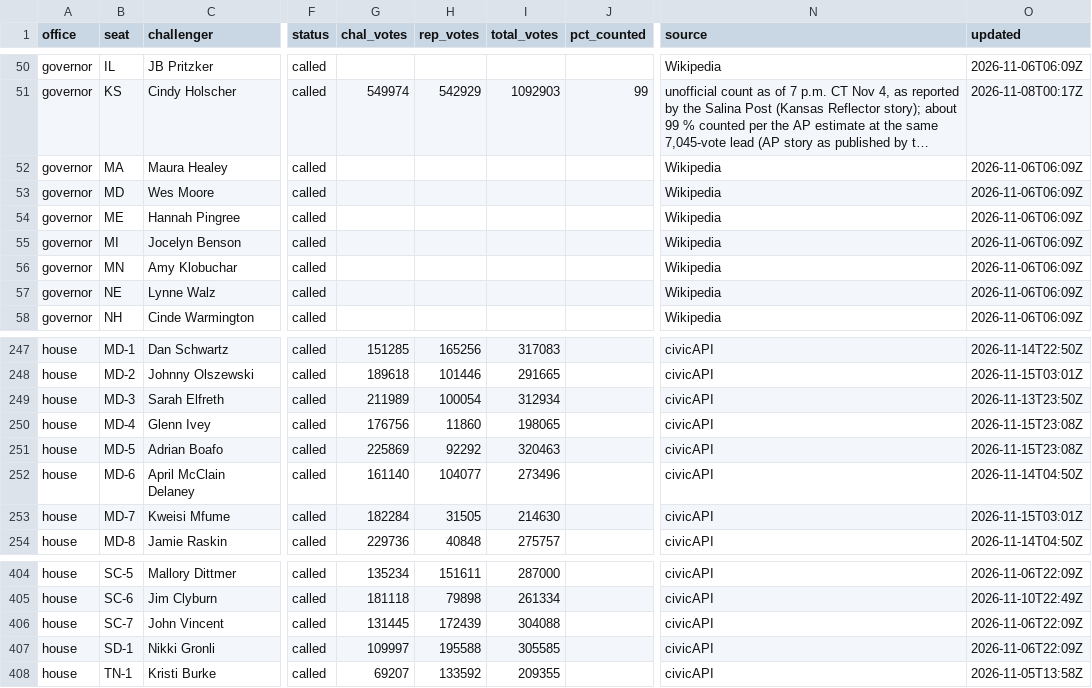
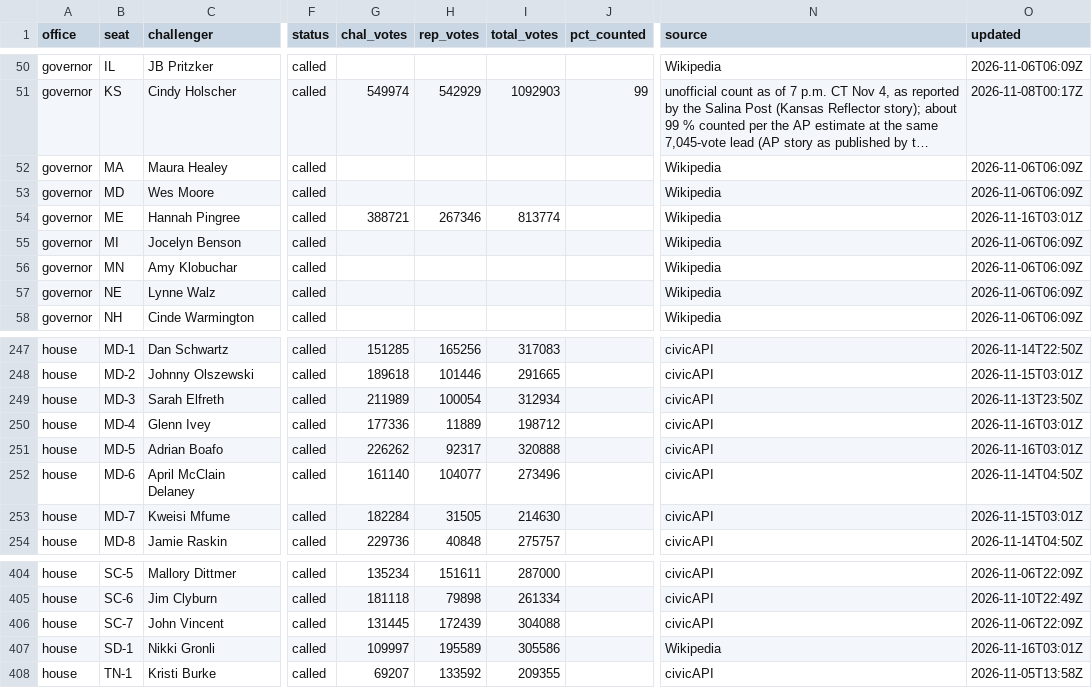
Before and after one commit to scorvec/midterms-2026, a CSV file: data/results/results_2026.csv, drawn as a sheet; only a part is shown, gaps mark what is left out; long unchanged cells end in …; the diff names each change by its address in the sheet, - before the commit and + after, or states it on an @@ line.

```diff
--- a/data/results/results_2026.csv
+++ b/data/results/results_2026.csv
-G54 (chal_votes): (empty)
+G54 (chal_votes): 388721
-H54 (rep_votes): (empty)
+H54 (rep_votes): 267346
-I54 (total_votes): (empty)
+I54 (total_votes): 813774
-O54 (updated): 2026-11-06T06:09Z
+O54 (updated): 2026-11-16T03:01Z
-G250 (chal_votes): 176756
+G250 (chal_votes): 177336
-H250 (rep_votes): 11860
+H250 (rep_votes): 11889
-I250 (total_votes): 198065
+I250 (total_votes): 198712
-O250:O251 (updated): 2026-11-15T23:08Z
+O250:O251 (updated): 2026-11-16T03:01Z
-G251 (chal_votes): 225869
+G251 (chal_votes): 226262
-H251 (rep_votes): 92292
+H251 (rep_votes): 92317
-I251 (total_votes): 320463
+I251 (total_votes): 320888
-H407 (rep_votes): 195588
+H407 (rep_votes): 195589
-I407 (total_votes): 305585
+I407 (total_votes): 305586
-N407 (source): civicAPI
+N407 (source): Wikipedia
-O407 (updated): 2026-11-06T22:09Z
+O407 (updated): 2026-11-16T03:01Z
```
Also changed, not shown: 5 other files.
